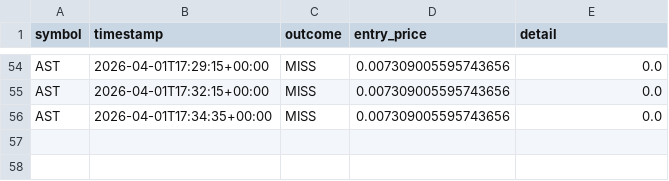
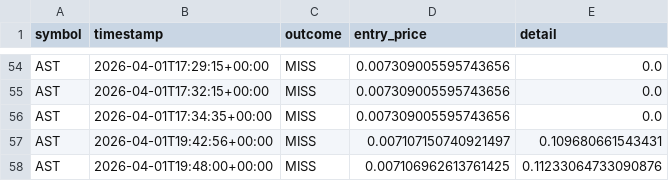
Before and after one commit to stefanbund/stadium-public-data, a CSV file: approved_signal_analysis.csv, drawn as a sheet; only a part is shown, gaps mark what is left out; the diff names each change by its address in the sheet, - before the commit and + after, or states it on an @@ line.

Commit message:
Automated MLOps Transaction Analysis Deployment: 2026-04-01 19:49:03

```diff
--- a/approved_signal_analysis.csv
+++ b/approved_signal_analysis.csv
+row 57: AST | 2026-04-01T19:42:56+00:00 | MISS | 0.007107150740921497 | 0.109680661543431
+row 58: AST | 2026-04-01T19:48:00+00:00 | MISS | 0.007106962613761425 | 0.11233064733090876
```
Also changed, not shown: 1 other file.
